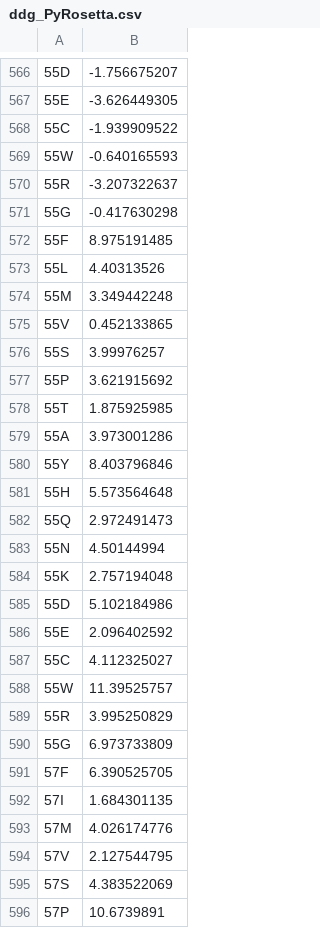
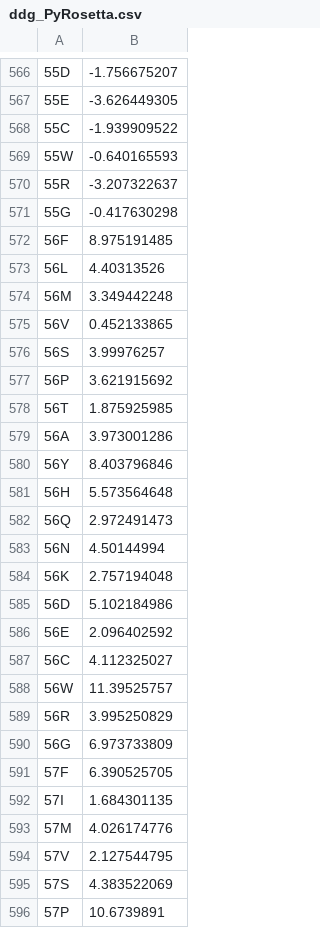
Before and after one commit to yanghaobojordan/PLOS_BetaLactamase, a CSV file: ddg_PyRosetta.csv, drawn as a sheet; only a part is shown, gaps mark what is left out.

Commit message:
Add files via upload

```diff
--- a/ddg_PyRosetta.csv
+++ b/ddg_PyRosetta.csv
@@ -571,21 +571,21 @@
 55G,-0.417630298
-55F,8.975191485
-55L,4.40313526
-55M,3.349442248
-55V,0.452133865
-55S,3.99976257
-55P,3.621915692
-55T,1.875925985
-55A,3.973001286
-55Y,8.403796846
-55H,5.573564648
-55Q,2.972491473
-55N,4.50144994
-55K,2.757194048
-55D,5.102184986
-55E,2.096402592
-55C,4.112325027
-55W,11.39525757
-55R,3.995250829
-55G,6.973733809
+56F,8.975191485
+56L,4.40313526
+56M,3.349442248
+56V,0.452133865
+56S,3.99976257
+56P,3.621915692
+56T,1.875925985
+56A,3.973001286
+56Y,8.403796846
+56H,5.573564648
+56Q,2.972491473
+56N,4.50144994
+56K,2.757194048
+56D,5.102184986
+56E,2.096402592
+56C,4.112325027
+56W,11.39525757
+56R,3.995250829
+56G,6.973733809
 57F,6.390525705
```
